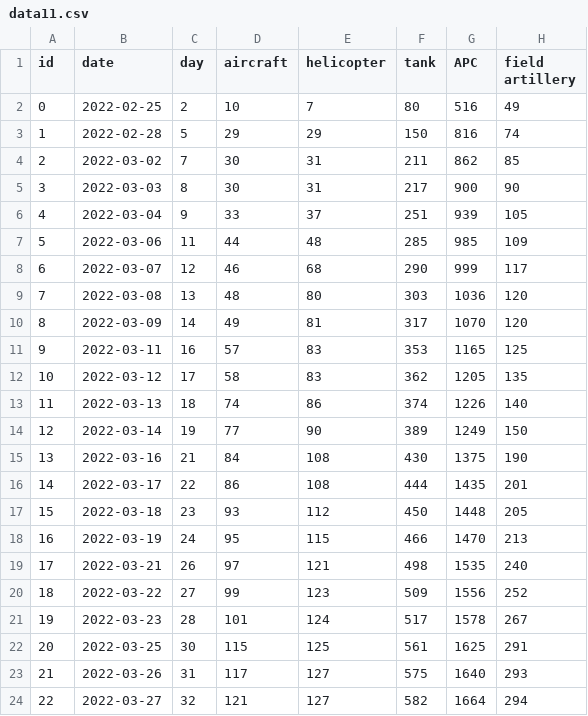
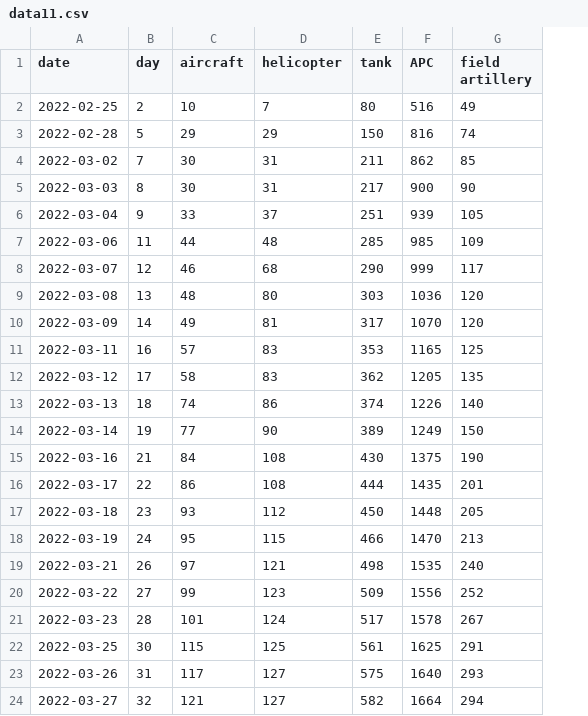
Before and after one commit to YgLK/DataJoin, a CSV file: data/data11.csv, drawn as a sheet; only a part is shown; the diff names each change by its address in the sheet, - before the commit and + after, or states it on an @@ line.

Commit message:
Remove redundant id column from data11.csv and data12.csv

```diff
--- a/data/data11.csv
+++ b/data/data11.csv
-column A (id), rows 2-24: 0 | 1 | 2 | 3 | 4 | 5 | 6 | 7 | 8 | 9 | 10 | 11 | 12 | 13 | 14 | 15 | 16 | 17 | 18 | 19 | 20 | 21 | 22
```
Also changed, not shown: data/data12.csv, 2 other files.
